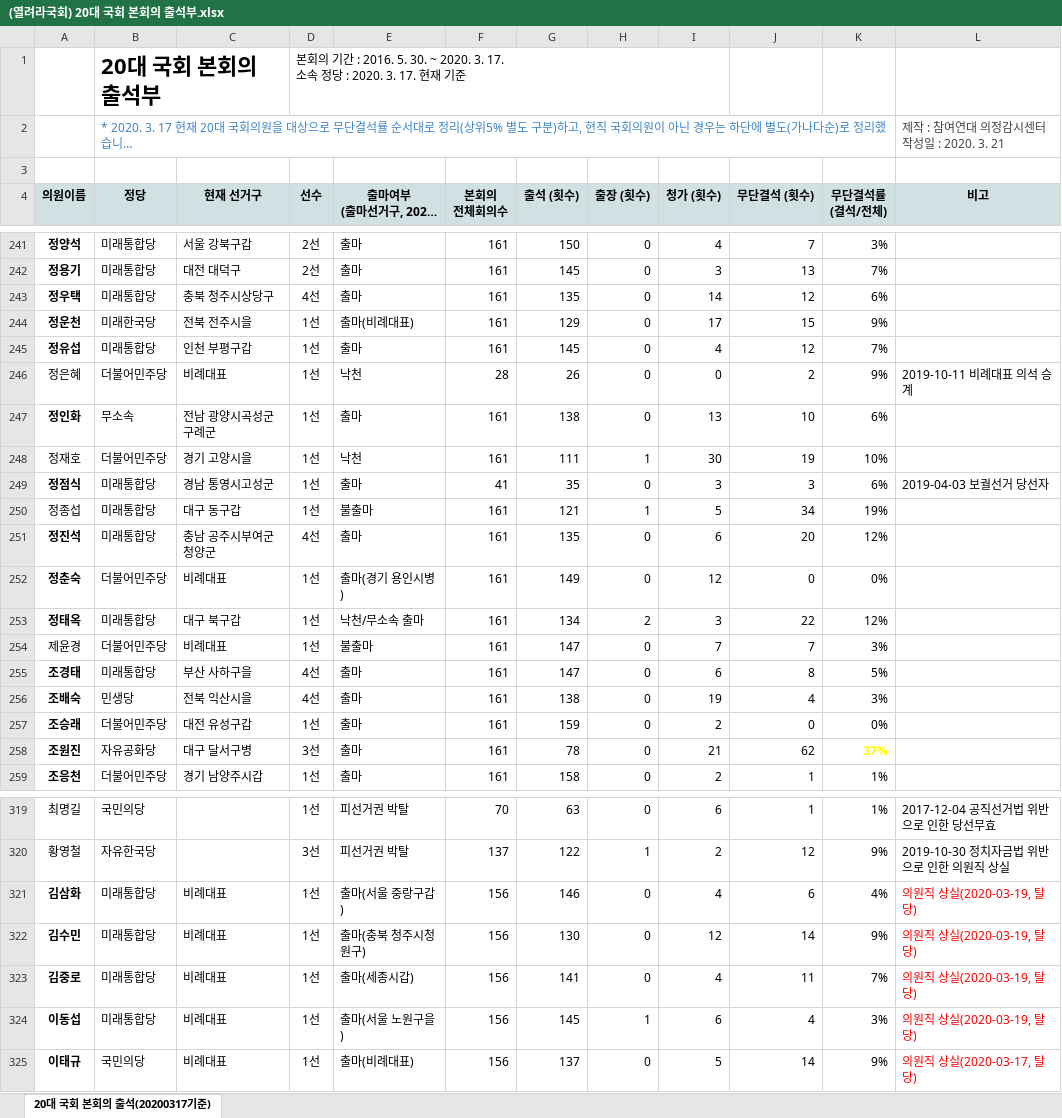
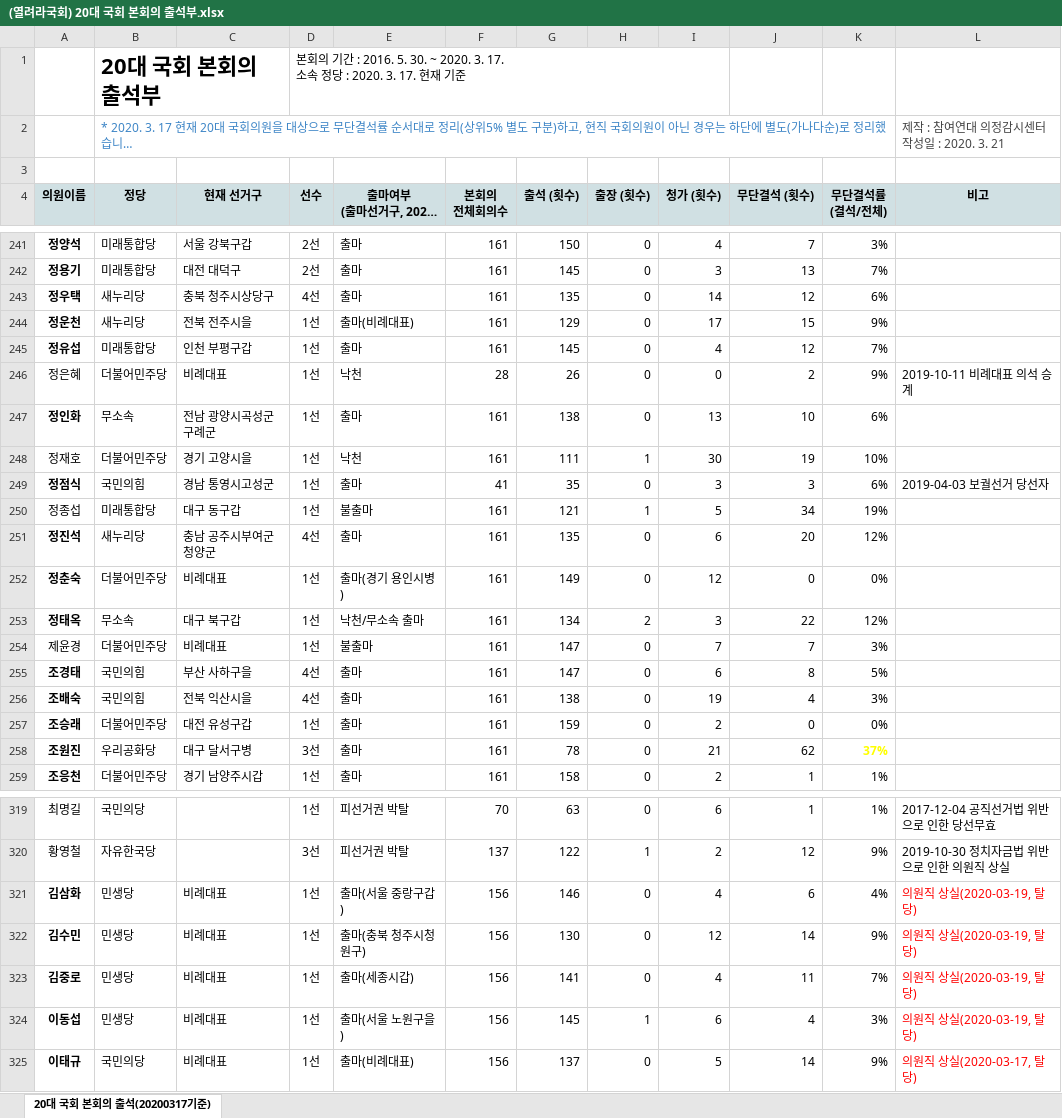
Before and after one commit to grapebongbongs/Basic_OpenSource_team_project, an Excel workbook: static/excels/(열려라국회) 20대 국회 본회의 출석부.xlsx, sheet 20대 국회 본회의 출석(20200317기준), drawn as a sheet; only a part is shown, gaps mark what is left out; long unchanged cells end in …; values as stored, in another font and other column widths than the file's, no borders; conditional formats not drawn; the diff covers the shown part only; the diff names each change by its address in the sheet, - before the commit and + after, or states it on an @@ line.

```diff
--- a/static/excels/(열려라국회) 20대 국회 본회의 출석부.xlsx (sheet 20대 국회 본회의 출석(20200317기준))
+++ b/static/excels/(열려라국회) 20대 국회 본회의 출석부.xlsx (sheet 20대 국회 본회의 출석(20200317기준))
-B243 (정당): 미래통합당
+B243 (정당): 새누리당
-B244 (정당): 미래한국당
+B244 (정당): 새누리당
-B249 (정당): 미래통합당
+B249 (정당): 국민의힘
-B251 (정당): 미래통합당
+B251 (정당): 새누리당
-B253 (정당): 미래통합당
+B253 (정당): 무소속
-B255 (정당): 미래통합당
+B255 (정당): 국민의힘
-B256 (정당): 민생당
+B256 (정당): 국민의힘
-B258 (정당): 자유공화당
+B258 (정당): 우리공화당
-B321:B324 (정당): 미래통합당
+B321:B324 (정당): 민생당
```
Also changed, not shown: 66 edited cells elsewhere in this sheet, static/excels/(열려라국회) 21대 국회 본회의 출석부.xlsx.
